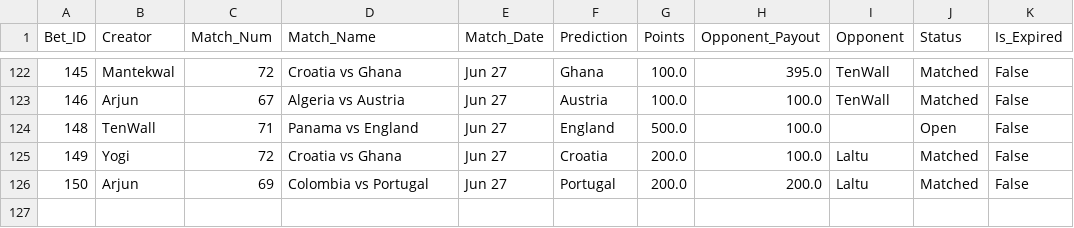
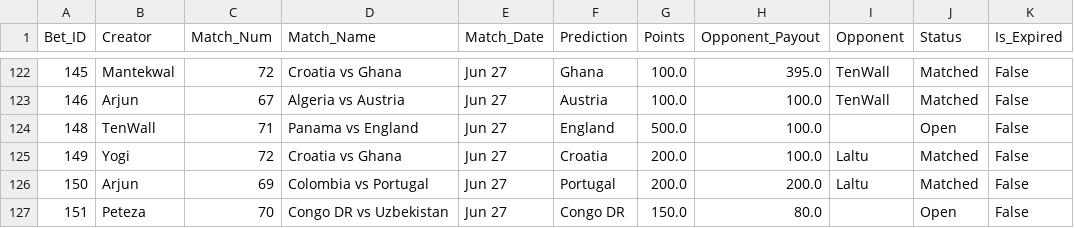
Before and after one commit to fitn40/Fitn40, a CSV file: data.csv, drawn as a sheet; only a part is shown, gaps mark what is left out.

Commit message:
🔄 Live Bets Auto-Sync

```diff
--- a/data.csv
+++ b/data.csv
@@ -126 +126,2 @@ Bet_ID,Creator,Match_Num,Match_Name,Match_Date,Prediction,Points,Opponent_Payout
 150,Arjun,69,Colombia vs Portugal,Jun 27,Portugal,200.0,200.0,Laltu,Matched,False
+151,Peteza,70,Congo DR vs Uzbekistan,Jun 27,Congo DR,150.0,80.0,,Open,False
```
